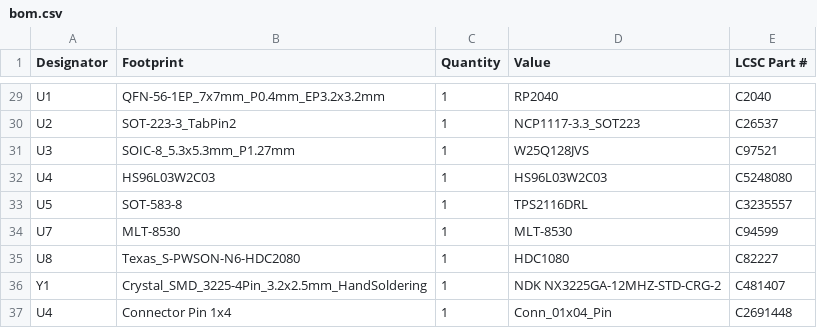
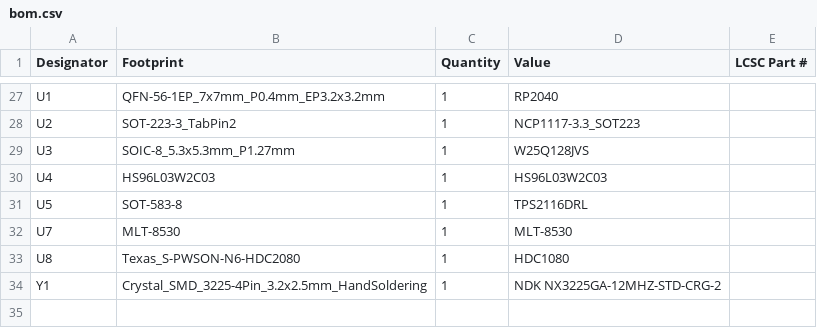
Before and after one commit to joshujo/rp2040plus-devboard, a CSV file: PCB/production/bom.csv, drawn as a sheet; only a part is shown, gaps mark what is left out; removed rows and columns are numbered as before the commit, all else as after; the diff covers the shown part only; the diff names each change by its address in the sheet, - before the commit and + after, or states it on an @@ line.

```diff
--- a/PCB/production/bom.csv
+++ b/PCB/production/bom.csv
-E27 (LCSC Part #): C2040
+E27 (LCSC Part #): (empty)
-E28 (LCSC Part #): C26537
+E28 (LCSC Part #): (empty)
-E29 (LCSC Part #): C97521
+E29 (LCSC Part #): (empty)
-E30 (LCSC Part #): C5248080
+E30 (LCSC Part #): (empty)
-E31 (LCSC Part #): C3235557
+E31 (LCSC Part #): (empty)
-E32 (LCSC Part #): C94599
+E32 (LCSC Part #): (empty)
-E33 (LCSC Part #): C82227
+E33 (LCSC Part #): (empty)
-E34 (LCSC Part #): C481407
+E34 (LCSC Part #): (empty)
-row 37: U4 | Connector Pin 1x4 | 1 | Conn_01x04_Pin | C2691448
```
Also changed, not shown: 1 added row, 3 removed rows and 25 edited cells elsewhere in this file, BOM.csv, PCB/production/positions.csv, 12 other files.
